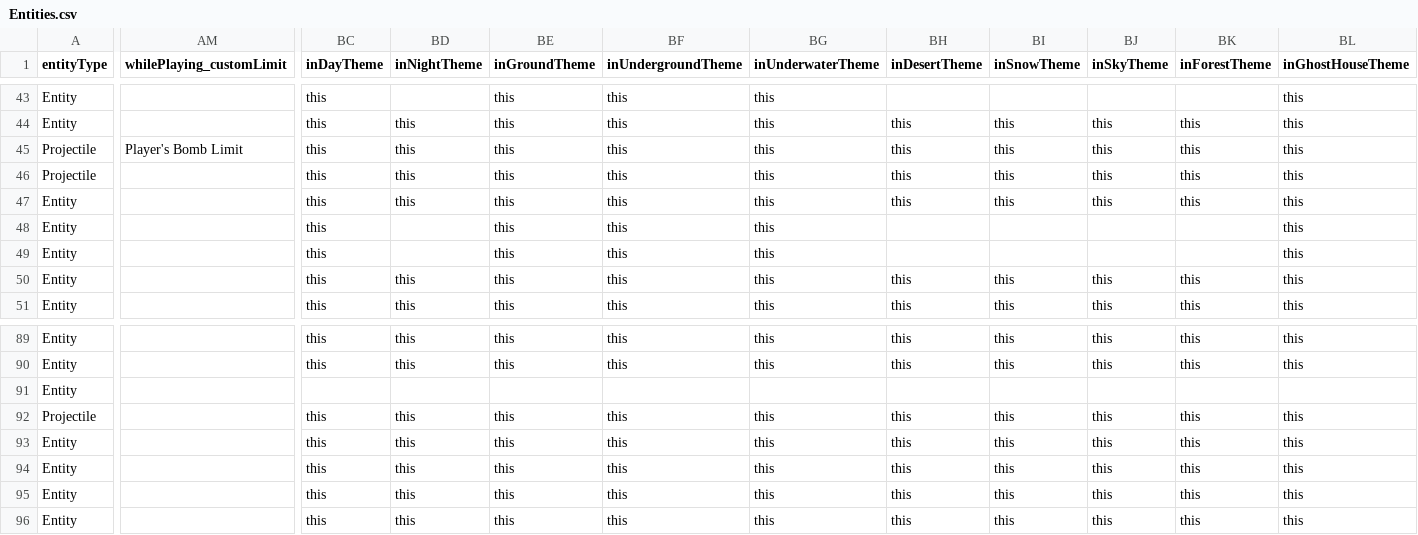
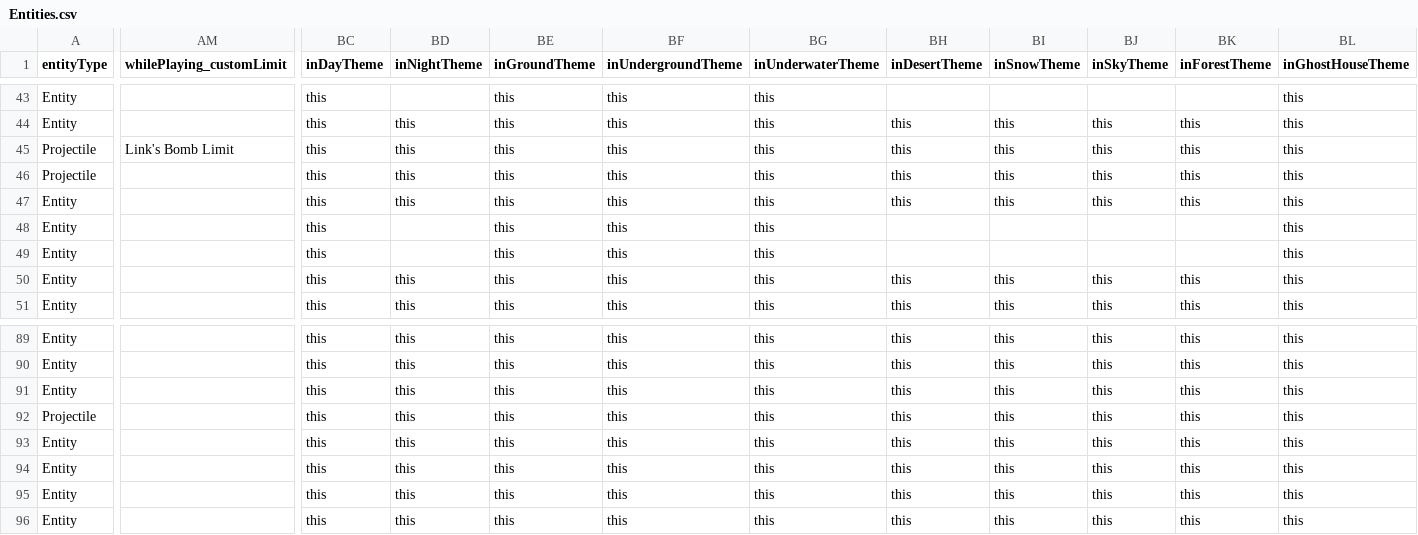
Before and after one commit to joooKiwi/smm-encyclopedia, a CSV file: src/resources/Entities.csv, drawn as a sheet; only a part is shown, gaps mark what is left out; the diff covers the shown part only; the diff names each change by its address in the sheet, - before the commit and + after, or states it on an @@ line.

Commit message:
Overall change to the limit  - To be with an alternative limit (that can be an EmptyEntityLimit.ts) with its own properties similar to an EntityLimitContainer.ts.  - Creation of limit containers representing a regular limit, an alternative limit and an empty limit (to keep the typing simple).  - Change on the entityContent.json to only have the keys "{{entity}} + something".
Other changes
 - Renaming of the method "get name()" to be "get nameContainer()" instead.
 - Removal of dependency on the EntityLimitLoader.ts and the EntityLoader.ts (that was not a circular dependency) to use the enum (EntityLimits.ts) instead.
 - Addition of some remaining types on the entity.
  - Addition of a limit amount (with comment).
  - Renaming of the header name "canBePutInAOnOffBlock" to be "isAffectedDirectlyByAnOnOrOffState" instead.
 - Addition of types received into the property array

```diff
--- a/src/resources/Entities.csv
+++ b/src/resources/Entities.csv
-AM45 (whilePlaying_customLimit): Player's Bomb Limit
+AM45 (whilePlaying_customLimit): Link's Bomb Limit
-BC91 (inDayTheme): (empty)
+BC91 (inDayTheme): this
-BD91 (inNightTheme): (empty)
+BD91 (inNightTheme): this
-BE91 (inGroundTheme): (empty)
+BE91 (inGroundTheme): this
-BF91 (inUndergroundTheme): (empty)
+BF91 (inUndergroundTheme): this
-BG91 (inUnderwaterTheme): (empty)
+BG91 (inUnderwaterTheme): this
-BH91 (inDesertTheme): (empty)
+BH91 (inDesertTheme): this
-BI91 (inSnowTheme): (empty)
+BI91 (inSnowTheme): this
-BJ91 (inSkyTheme): (empty)
+BJ91 (inSkyTheme): this
-BK91 (inForestTheme): (empty)
+BK91 (inForestTheme): this
-BL91 (inGhostHouseTheme): (empty)
+BL91 (inGhostHouseTheme): this
```
Also changed, not shown: 7 edited cells elsewhere in this file, 34 other files.
